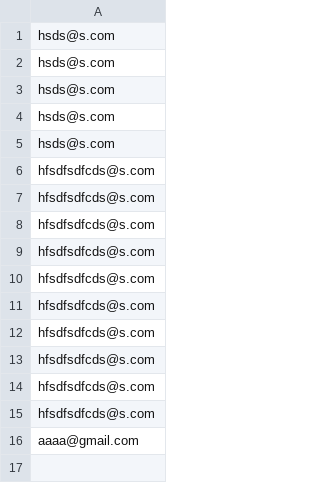
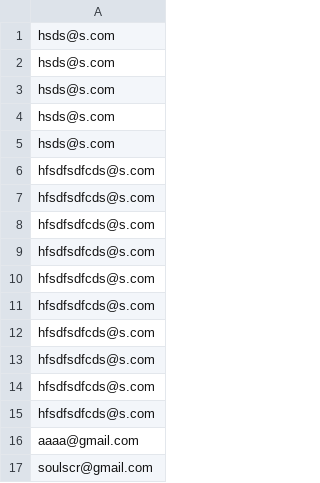
Before and after one commit to wangermee/tanatos, a CSV file: actions/file.csv, drawn as a sheet.

```diff
--- a/actions/file.csv
+++ b/actions/file.csv
@@ -16 +16,2 @@ hfsdfsdfcds@s.com
 aaaa@gmail.com
+soulscr@gmail.com
```
Also changed, not shown: 2 other files.
